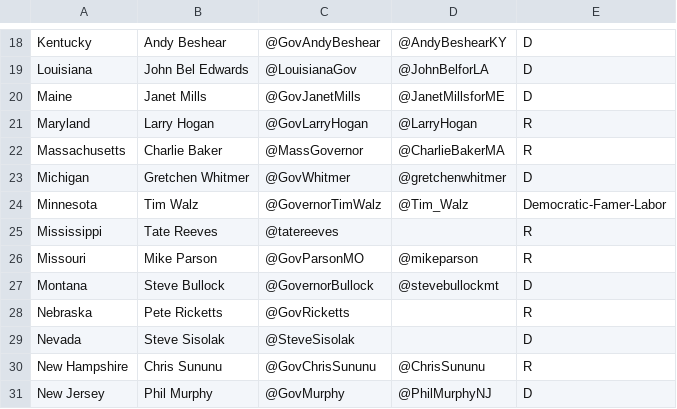
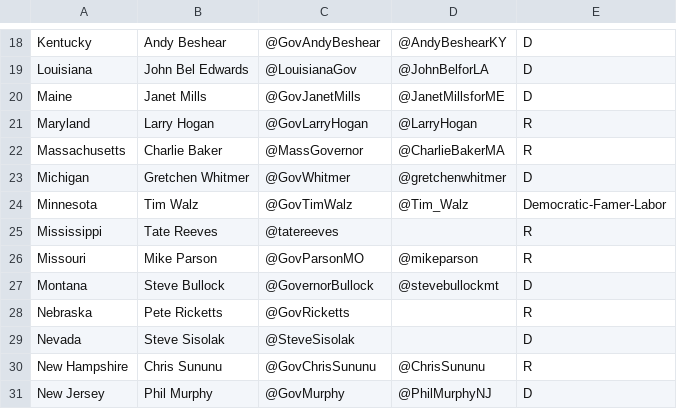
Before and after one commit to hcm58/cs4300sp2020-hcm58-sia9-jvw26-ns633, a CSV file: data_code/stategovhandleparty.csv, drawn as a sheet; only a part is shown, gaps mark what is left out.

```diff
--- a/data_code/stategovhandleparty.csv
+++ b/data_code/stategovhandleparty.csv
@@ -23,3 +23,3 @@ Massachusetts,Charlie Baker,@MassGovernor,@CharlieBakerMA,R
 Michigan,Gretchen Whitmer,@GovWhitmer,@gretchenwhitmer,D
-Minnesota,Tim Walz,@GovernorTimWalz,@Tim_Walz,Democratic-Famer-Labor
+Minnesota,Tim Walz,@GovTimWalz,@Tim_Walz,Democratic-Famer-Labor
 Mississippi,Tate Reeves,@tatereeves,,R
```
Also changed, not shown: 1 other file.
